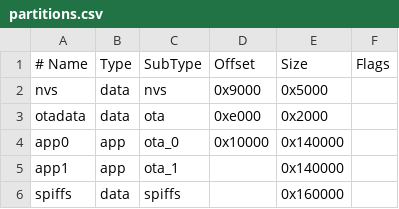
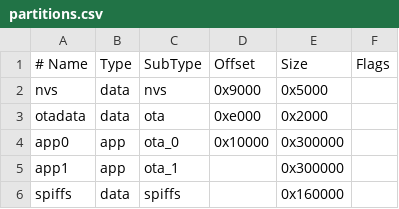
Before and after one commit to AELovelace/ASUKA, a CSV file: partitions.csv, drawn as a sheet.

```diff
--- a/partitions.csv
+++ b/partitions.csv
@@ -3,4 +3,4 @@ nvs,      data, nvs,     0x9000,  0x5000,
 otadata,  data, ota,     0xe000,  0x2000,
-app0,     app,  ota_0,   0x10000, 0x140000,
-app1,     app,  ota_1,   ,        0x140000,
+app0,     app,  ota_0,   0x10000, 0x300000,
+app1,     app,  ota_1,   ,        0x300000,
 spiffs,   data, spiffs,  ,        0x160000,
```
Also changed, not shown: 6 other files.
